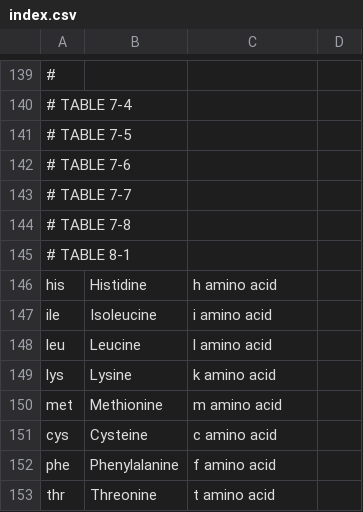
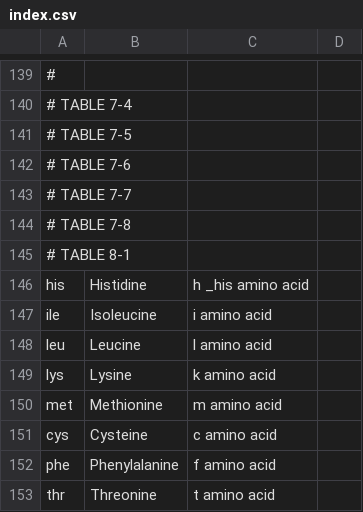
Before and after one commit to nodef/ifct2017, a CSV file: index.csv, drawn as a sheet; only a part is shown, gaps mark what is left out; the diff names each change by its address in the sheet, - before the commit and + after, or states it on an @@ line.

```diff
--- a/index.csv
+++ b/index.csv
-C146: h amino acid
+C146: h _his amino acid
```
Also changed, not shown: 2 other files.
